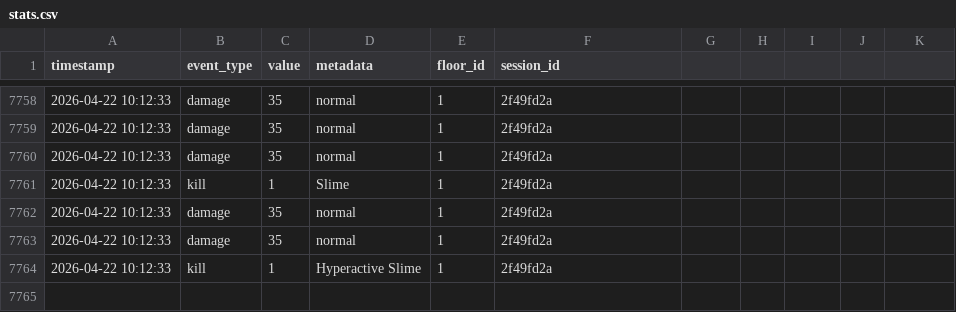
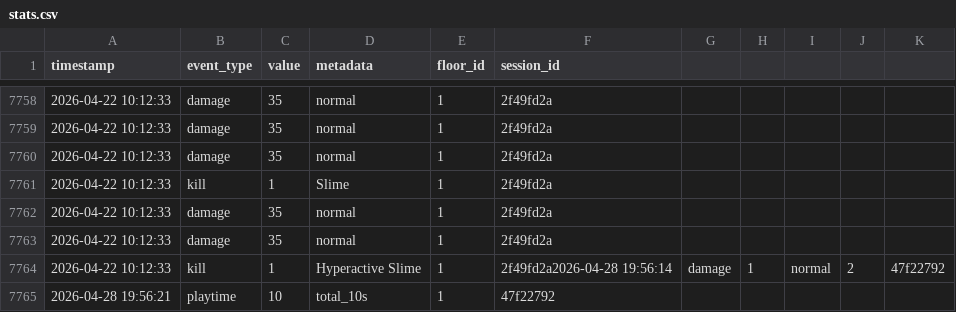
Before and after one commit to SuroTheFool/AINCRAD_SIM, a CSV file: saves/stats.csv, drawn as a sheet; only a part is shown, gaps mark what is left out.

```diff
--- a/saves/stats.csv
+++ b/saves/stats.csv
@@ -7763,2 +7763,3 @@ timestamp,event_type,value,metadata,floor_id,session_id
 2026-04-22 10:12:33,damage,35,normal,1,2f49fd2a
-2026-04-22 10:12:33,kill,1,Hyperactive Slime,1,2f49fd2a
+2026-04-22 10:12:33,kill,1,Hyperactive Slime,1,2f49fd2a2026-04-28 19:56:14,damage,1,normal,2,47f22792
+2026-04-28 19:56:21,playtime,10,total_10s,1,47f22792
```
Also changed, not shown: 5 other files.
